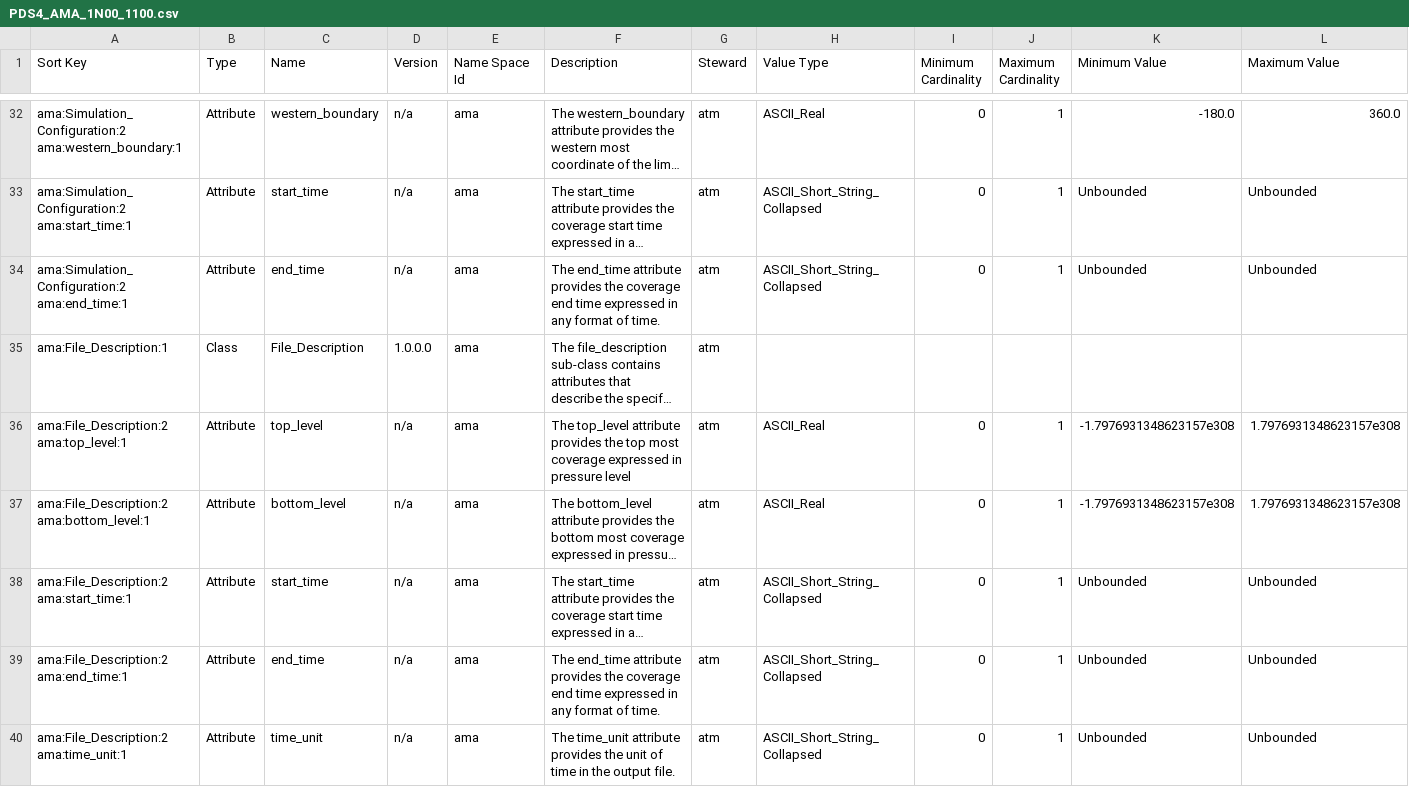
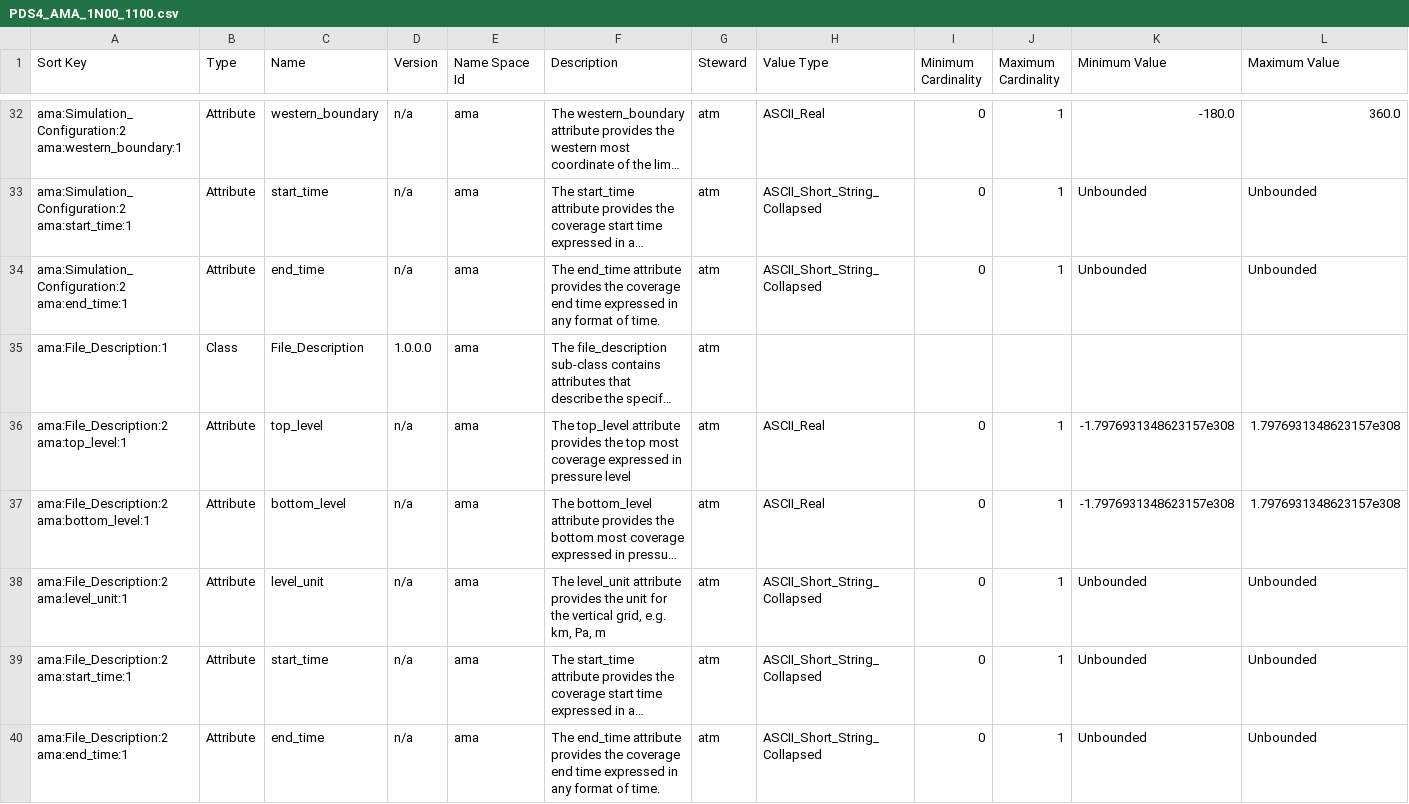
Before and after one commit to pds-data-dictionaries/ldd-ama, a CSV file: build/release/1.23.0.0/PDS4_AMA_1N00_1100.csv, drawn as a sheet; only a part is shown, gaps mark what is left out; the shorter side is filled out with more unchanged rows; long unchanged cells end in …; rows hold the shown columns only; the diff names each change by its address in the sheet, - before the commit and + after, or states it on an @@ line.

```diff
--- a/build/release/1.23.0.0/PDS4_AMA_1N00_1100.csv
+++ b/build/release/1.23.0.0/PDS4_AMA_1N00_1100.csv
+row 38: ama:File_Description:2 ama:level_unit:1 | Attribute | level_unit | n/a | ama | The level_unit attribute provides the unit for the vertical grid, e.g. km, Pa, m | atm | ASCII_Short_String_Collapsed | 0 | 1 | Unbounded | Unbounded
```
Also changed, not shown: 13 other files.
